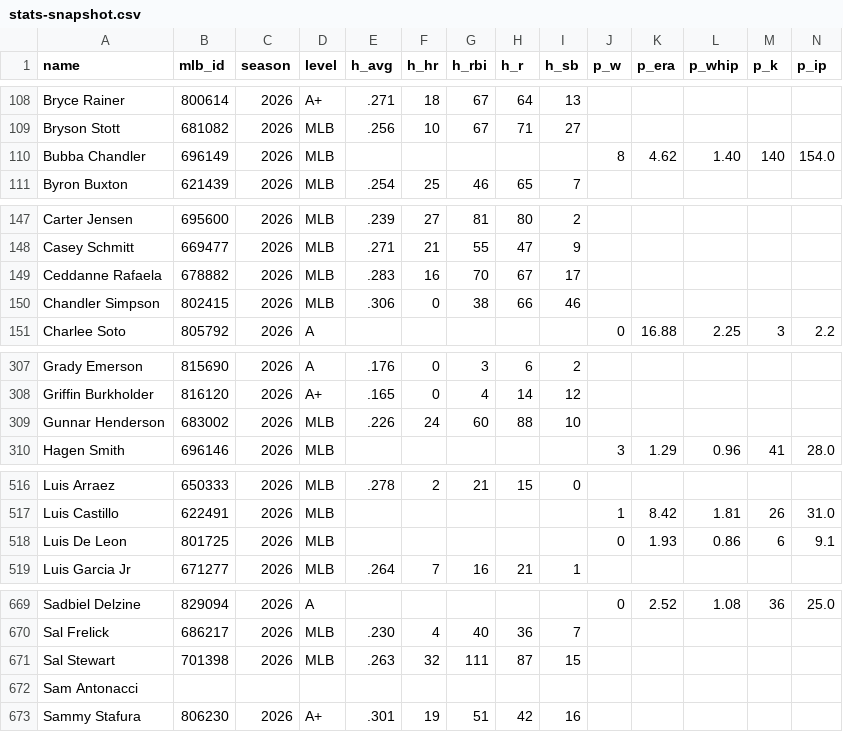
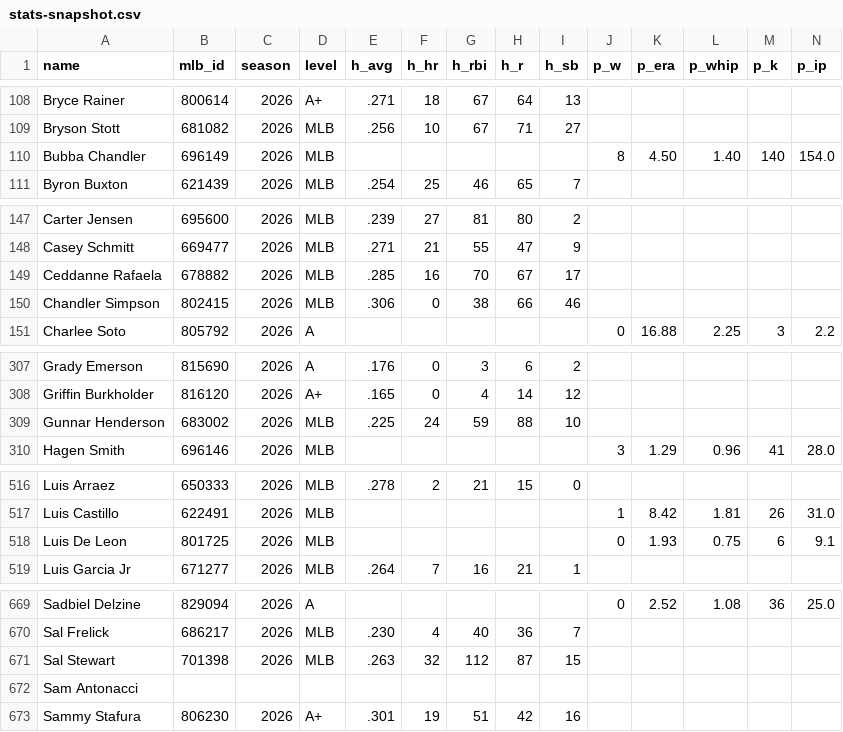
Before and after one commit to isitthewelsh/p1-ranks, a CSV file: data/stats-snapshot.csv, drawn as a sheet; only a part is shown, gaps mark what is left out.

```diff
--- a/data/stats-snapshot.csv
+++ b/data/stats-snapshot.csv
@@ -109,3 +109,3 @@ Bryce Rainer,800614,2026,A+,.271,18,67,64,13,,,,,
 Bryson Stott,681082,2026,MLB,.256,10,67,71,27,,,,,
-Bubba Chandler,696149,2026,MLB,,,,,,8,4.62,1.40,140,154.0
+Bubba Chandler,696149,2026,MLB,,,,,,8,4.50,1.40,140,154.0
 Byron Buxton,621439,2026,MLB,.254,25,46,65,7,,,,,
@@ -148,3 +148,3 @@ Carter Jensen,695600,2026,MLB,.239,27,81,80,2,,,,,
 Casey Schmitt,669477,2026,MLB,.271,21,55,47,9,,,,,
-Ceddanne Rafaela,678882,2026,MLB,.283,16,70,67,17,,,,,
+Ceddanne Rafaela,678882,2026,MLB,.285,16,70,67,17,,,,,
 Chandler Simpson,802415,2026,MLB,.306,0,38,66,46,,,,,
@@ -308,3 +308,3 @@ Grady Emerson,815690,2026,A,.176,0,3,6,2,,,,,
 Griffin Burkholder,816120,2026,A+,.165,0,4,14,12,,,,,
-Gunnar Henderson,683002,2026,MLB,.226,24,60,88,10,,,,,
+Gunnar Henderson,683002,2026,MLB,.225,24,59,88,10,,,,,
 Hagen Smith,696146,2026,MLB,,,,,,3,1.29,0.96,41,28.0
@@ -517,3 +517,3 @@ Luis Arraez,650333,2026,MLB,.278,2,21,15,0,,,,,
 Luis Castillo,622491,2026,MLB,,,,,,1,8.42,1.81,26,31.0
-Luis De Leon,801725,2026,MLB,,,,,,0,1.93,0.86,6,9.1
+Luis De Leon,801725,2026,MLB,,,,,,0,1.93,0.75,6,9.1
 Luis Garcia Jr,671277,2026,MLB,.264,7,16,21,1,,,,,
@@ -670,3 +670,3 @@ Sadbiel Delzine,829094,2026,A,,,,,,0,2.52,1.08,36,25.0
 Sal Frelick,686217,2026,MLB,.230,4,40,36,7,,,,,
-Sal Stewart,701398,2026,MLB,.263,32,111,87,15,,,,,
+Sal Stewart,701398,2026,MLB,.263,32,112,87,15,,,,,
 Sam Antonacci,,,,,,,,,,,,,
```
Also changed, not shown: 1 other file.
